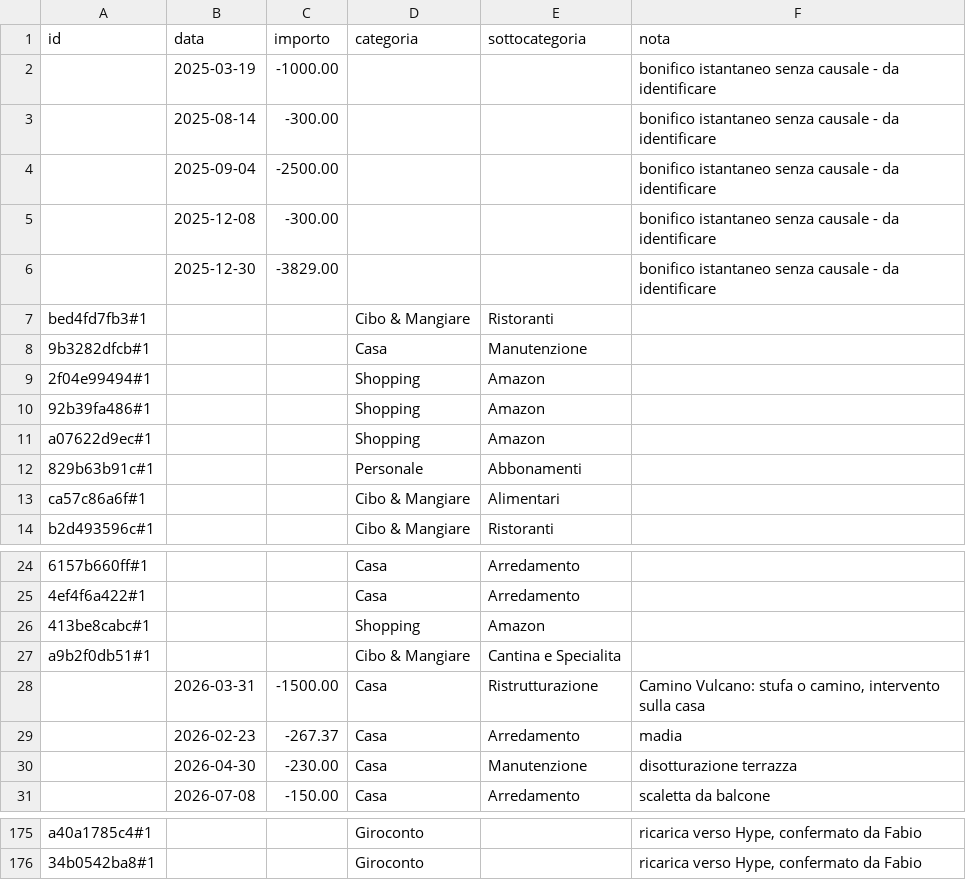
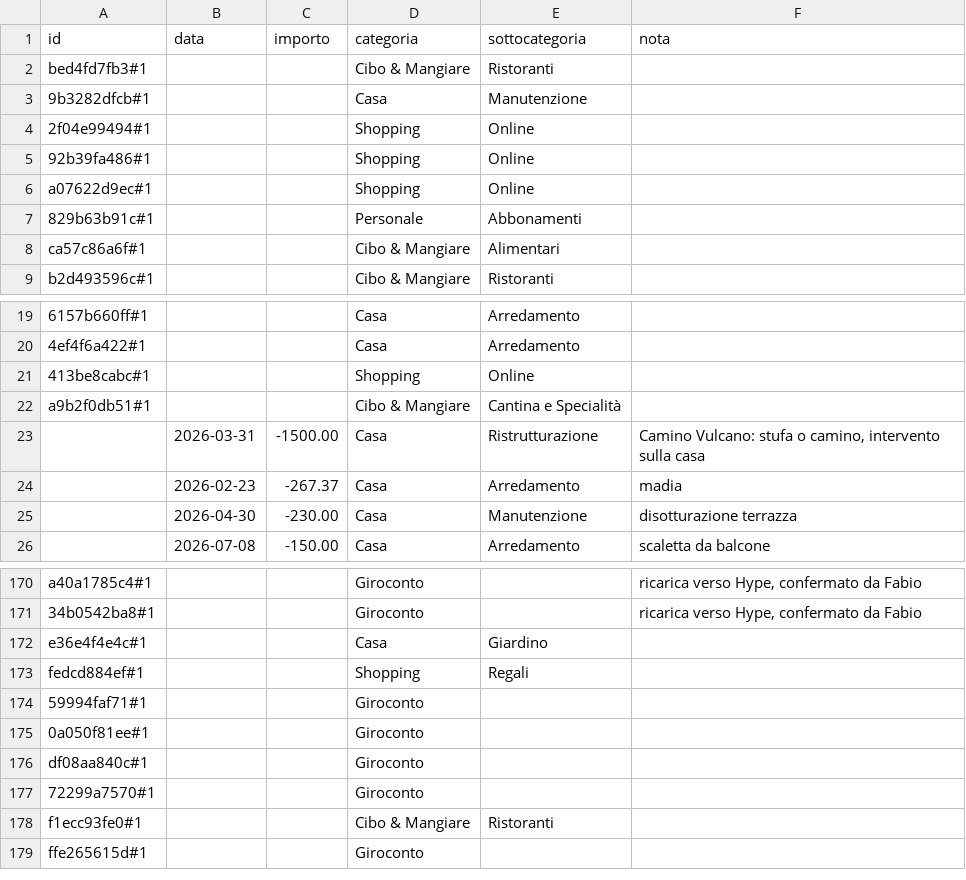
Before and after one commit to pubule/budget-manager, a CSV file: override.csv, drawn as a sheet; only a part is shown, gaps mark what is left out; removed rows and columns are numbered as before the commit, all else as after; the diff covers the shown part only; the diff names each change by its address in the sheet, - before the commit and + after, or states it on an @@ line.

```diff
--- a/override.csv
+++ b/override.csv
-row 2:  | 2025-03-19 | -1000.00 |  |  | bonifico istantaneo senza causale - da identificare
-row 3:  | 2025-08-14 | -300.00 |  |  | bonifico istantaneo senza causale - da identificare
-row 4:  | 2025-09-04 | -2500.00 |  |  | bonifico istantaneo senza causale - da identificare
-row 5:  | 2025-12-08 | -300.00 |  |  | bonifico istantaneo senza causale - da identificare
-row 6:  | 2025-12-30 | -3829.00 |  |  | bonifico istantaneo senza causale - da identificare
-E4:E6 (sottocategoria): Amazon
+E4:E6 (sottocategoria): Online
-E21 (sottocategoria): Amazon
+E21 (sottocategoria): Online
-E22 (sottocategoria): Cantina e Specialita
+E22 (sottocategoria): Cantina e Specialità
+row 172: e36e4f4e4c#1 |  |  | Casa | Giardino
+row 173: fedcd884ef#1 |  |  | Shopping | Regali
+row 174: 59994faf71#1 |  |  | Giroconto
+row 175: 0a050f81ee#1 |  |  | Giroconto
+row 176: df08aa840c#1 |  |  | Giroconto
+row 177: 72299a7570#1 |  |  | Giroconto
+row 178: f1ecc93fe0#1 |  |  | Cibo & Mangiare | Ristoranti
+row 179: ffe265615d#1 |  |  | Giroconto
```
Also changed, not shown: 5 edited cells elsewhere in this file, categorie_merge.csv, correzioni.csv, 9 other files.
